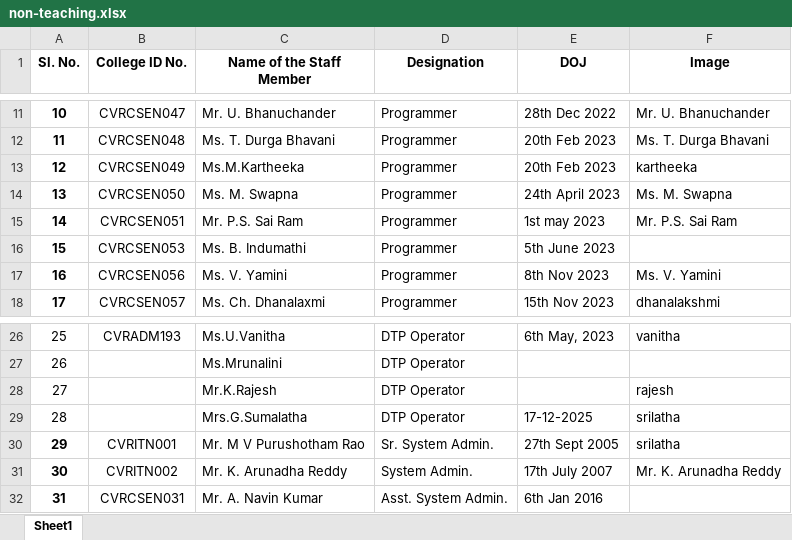
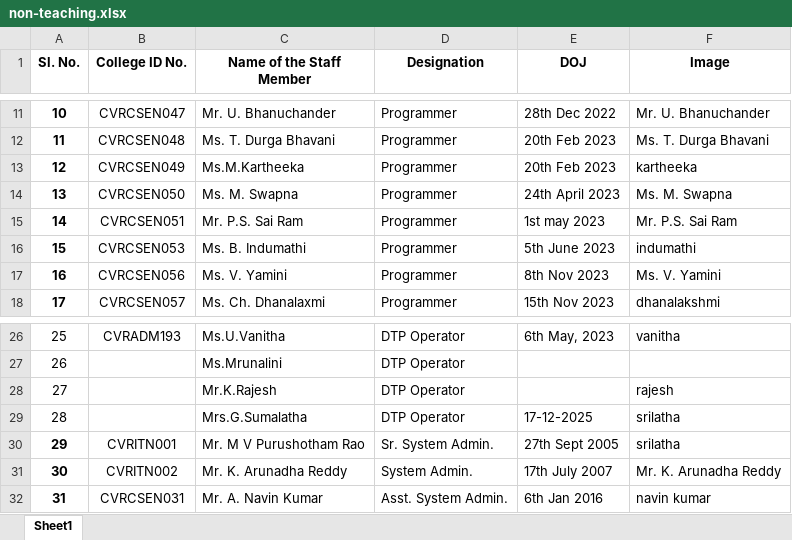
Before and after one commit to cvrcsedept/CVR-CSE, an Excel workbook: public/Data/non-teaching.xlsx, sheet Sheet1, drawn as a sheet; only a part is shown, gaps mark what is left out; values as stored, in another font and other column widths than the file's, no borders; conditional formats not drawn; the diff names each change by its address in the sheet, - before the commit and + after, or states it on an @@ line.

Commit message:
chAnges in non-teaching

```diff
--- a/public/Data/non-teaching.xlsx (sheet Sheet1)
+++ b/public/Data/non-teaching.xlsx (sheet Sheet1)
-F16 (Image): (empty)
+F16 (Image): indumathi
-F32 (Image): (empty)
+F32 (Image): navin kumar
```
Also changed, not shown: 3 other files.
